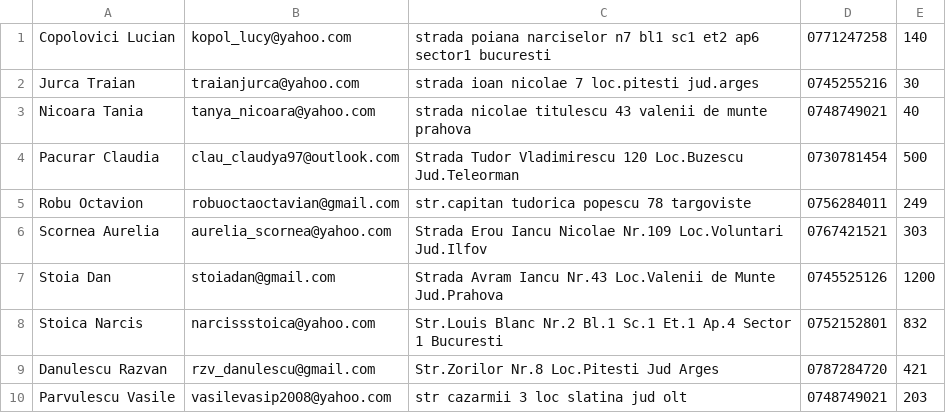
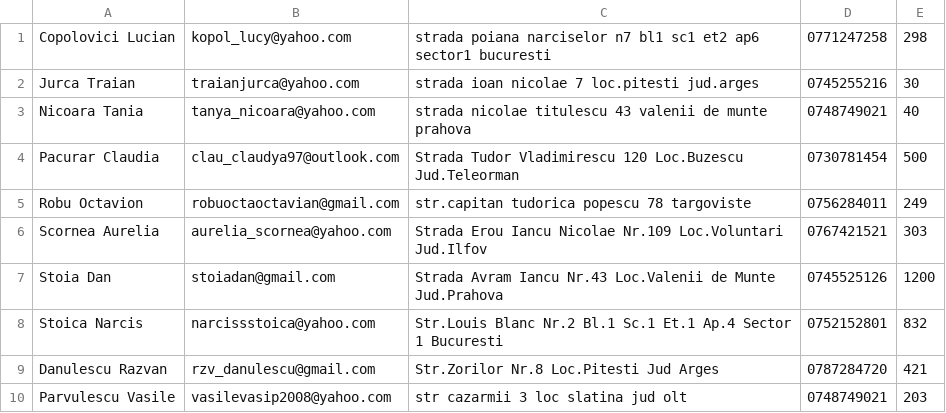
Before and after one commit to mihnea-popescu/oop-e-ticketing-system, a CSV file: out/production/Proiect_EAP/storage/client_list.csv, drawn as a sheet.

```diff
--- a/out/production/Proiect_EAP/storage/client_list.csv
+++ b/out/production/Proiect_EAP/storage/client_list.csv
@@ -1,2 +1,2 @@
-Copolovici Lucian,kopol_lucy@yahoo.com,strada poiana narciselor n7 bl1 sc1 et2 ap6 sector1 bucuresti,0771247258,140
+Copolovici Lucian,kopol_lucy@yahoo.com,strada poiana narciselor n7 bl1 sc1 et2 ap6 sector1 bucuresti,0771247258,298
 Jurca Traian,traianjurca@yahoo.com,strada ioan nicolae 7 loc.pitesti jud.arges,0745255216,30
```
Also changed, not shown: out/production/Proiect_EAP/storage/organiser_list.csv, out/production/Proiect_EAP/storage/ticket_list.csv, 12 other files.
